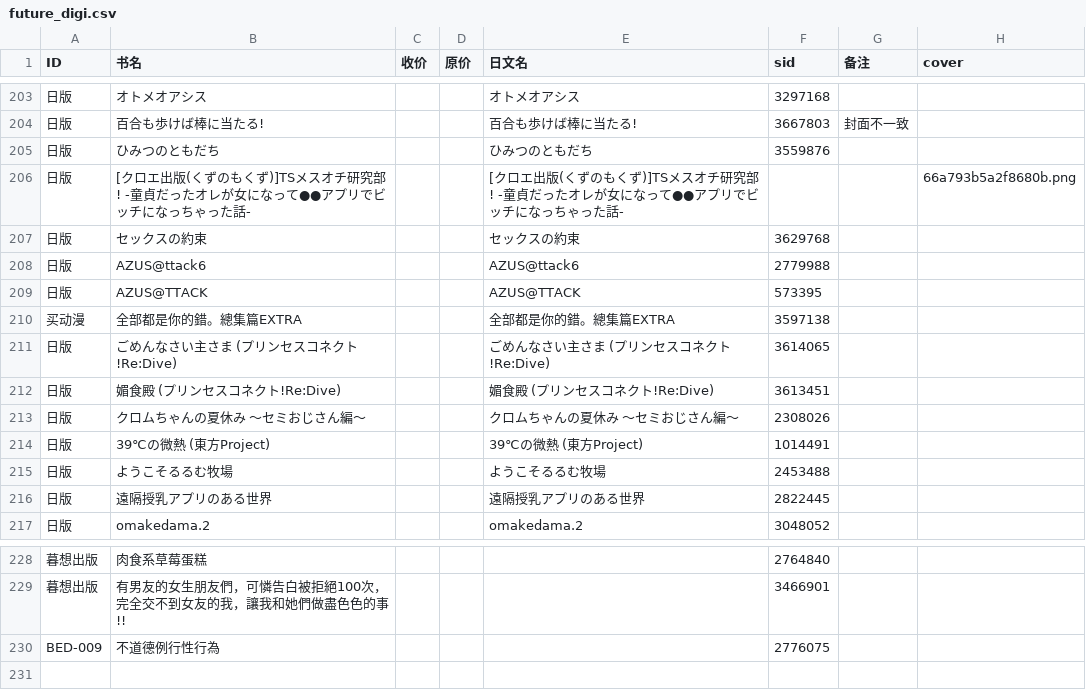
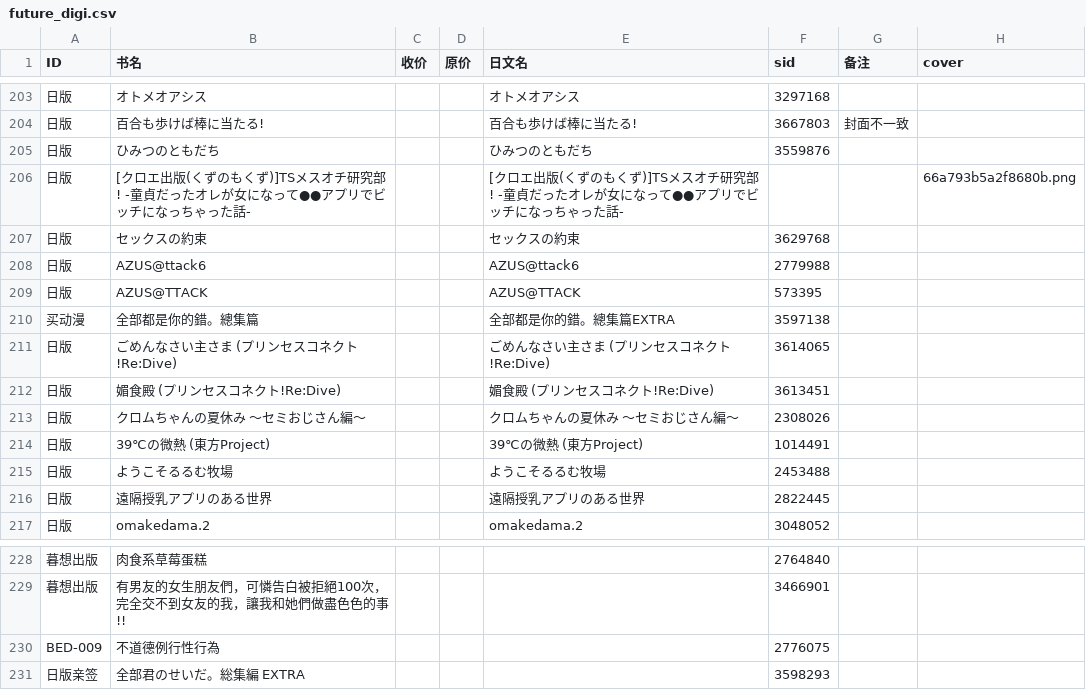
Before and after one commit to ywryn/NoHentai, a CSV file: web-static/public/data/future_digi.csv, drawn as a sheet; only a part is shown, gaps mark what is left out; the diff names each change by its address in the sheet, - before the commit and + after, or states it on an @@ line.

Commit message:
Update future_digi.csv

```diff
--- a/web-static/public/data/future_digi.csv
+++ b/web-static/public/data/future_digi.csv
-B210 (书名): 全部都是你的錯。總集篇EXTRA
+B210 (书名): 全部都是你的錯。總集篇
+row 231: 日版亲签 | 全部君のせいだ。総集編 EXTRA |  |  |  | 3598293
```
